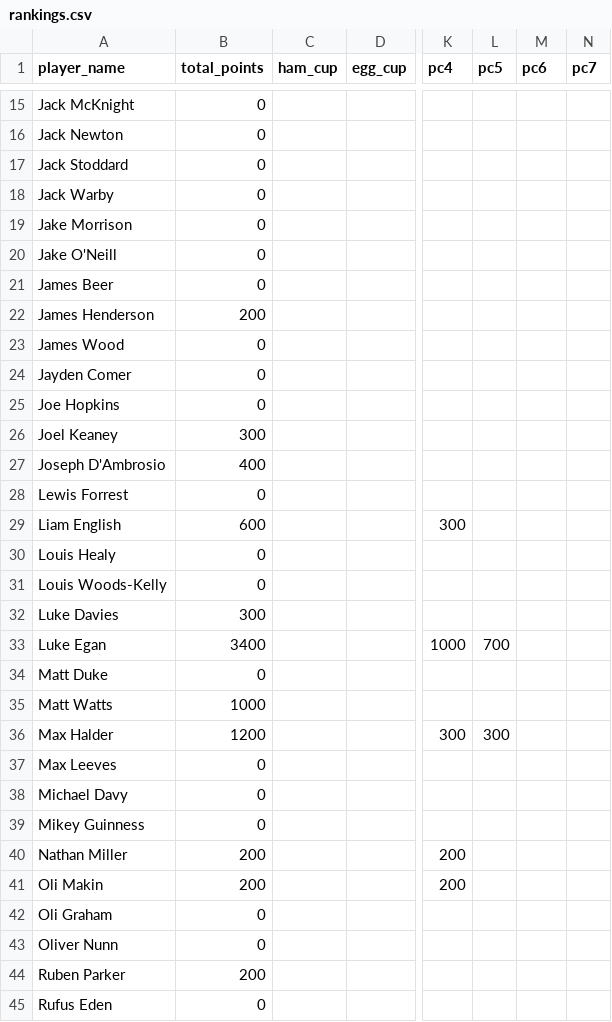
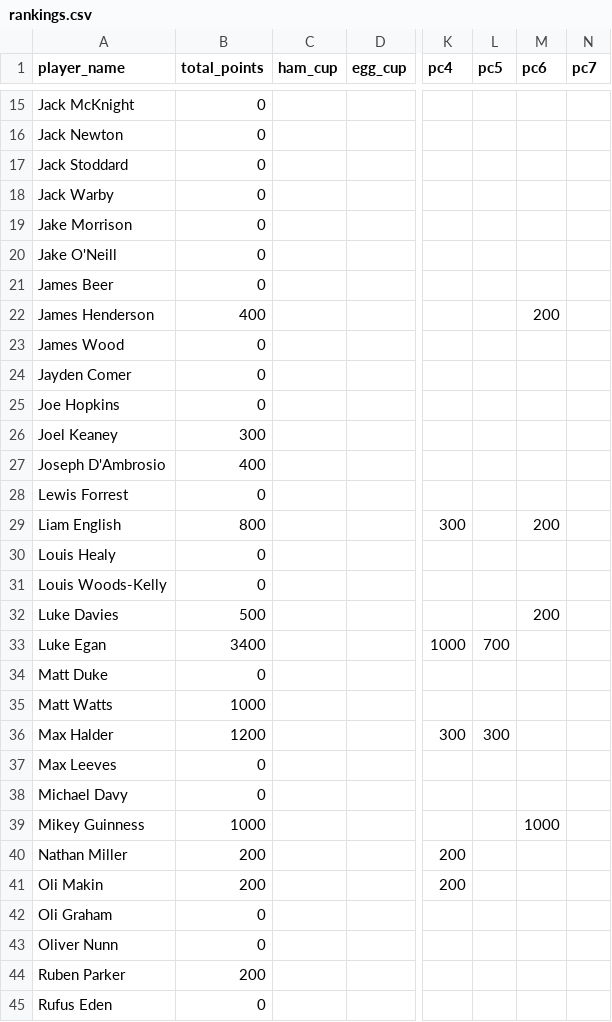
Before and after one commit to guinnoooo/uosdarts, a CSV file: assets/data/rankings.csv, drawn as a sheet; only a part is shown, gaps mark what is left out; the diff covers the shown part only; the diff names each change by its address in the sheet, - before the commit and + after, or states it on an @@ line.

```diff
--- a/assets/data/rankings.csv
+++ b/assets/data/rankings.csv
-B22 (total_points): 200
+B22 (total_points): 400
-M22 (pc6): (empty)
+M22 (pc6): 200
-B29 (total_points): 600
+B29 (total_points): 800
-M29 (pc6): (empty)
+M29 (pc6): 200
-B32 (total_points): 300
+B32 (total_points): 500
-M32 (pc6): (empty)
+M32 (pc6): 200
-B39 (total_points): 0
+B39 (total_points): 1000
-M39 (pc6): (empty)
+M39 (pc6): 1000
```
Also changed, not shown: 2 added rows and 20 edited cells elsewhere in this file, 10 other files.
